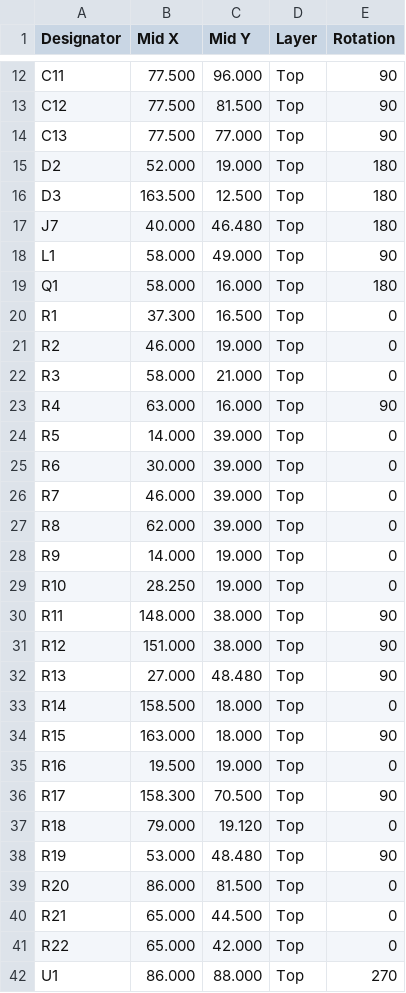
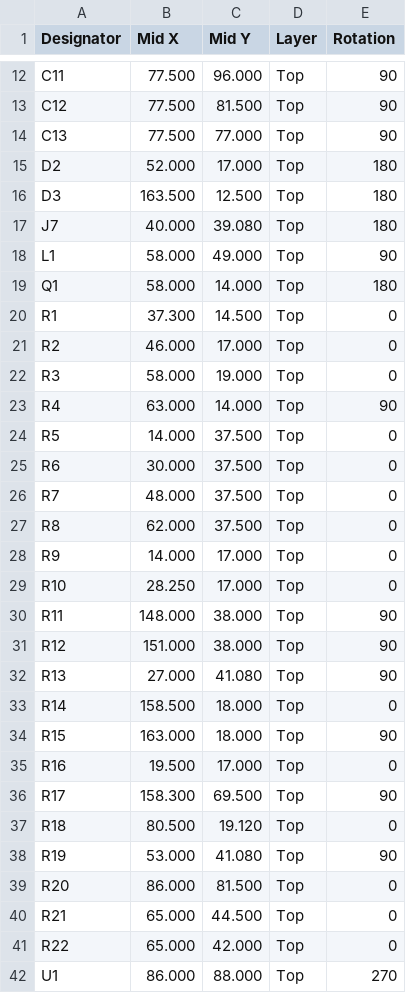
Before and after one commit to tmierzwa/WICI, a CSV file: hardware/l0-diagnostic/wycena-jlc/cpl-jlc-L0.csv, drawn as a sheet; only a part is shown, gaps mark what is left out; the diff covers the shown part only.

```diff
--- a/hardware/l0-diagnostic/wycena-jlc/cpl-jlc-L0.csv
+++ b/hardware/l0-diagnostic/wycena-jlc/cpl-jlc-L0.csv
@@ -14,26 +14,26 @@ C12,77.500,81.500,Top,90
 C13,77.500,77.000,Top,90
-D2,52.000,19.000,Top,180
+D2,52.000,17.000,Top,180
 D3,163.500,12.500,Top,180
-J7,40.000,46.480,Top,180
+J7,40.000,39.080,Top,180
 L1,58.000,49.000,Top,90
-Q1,58.000,16.000,Top,180
-R1,37.300,16.500,Top,0
-R2,46.000,19.000,Top,0
-R3,58.000,21.000,Top,0
-R4,63.000,16.000,Top,90
-R5,14.000,39.000,Top,0
-R6,30.000,39.000,Top,0
-R7,46.000,39.000,Top,0
-R8,62.000,39.000,Top,0
-R9,14.000,19.000,Top,0
-R10,28.250,19.000,Top,0
+Q1,58.000,14.000,Top,180
+R1,37.300,14.500,Top,0
+R2,46.000,17.000,Top,0
+R3,58.000,19.000,Top,0
+R4,63.000,14.000,Top,90
+R5,14.000,37.500,Top,0
+R6,30.000,37.500,Top,0
+R7,48.000,37.500,Top,0
+R8,62.000,37.500,Top,0
+R9,14.000,17.000,Top,0
+R10,28.250,17.000,Top,0
 R11,148.000,38.000,Top,90
 R12,151.000,38.000,Top,90
-R13,27.000,48.480,Top,90
+R13,27.000,41.080,Top,90
 R14,158.500,18.000,Top,0
 R15,163.000,18.000,Top,90
-R16,19.500,19.000,Top,0
-R17,158.300,70.500,Top,90
-R18,79.000,19.120,Top,0
-R19,53.000,48.480,Top,90
+R16,19.500,17.000,Top,0
+R17,158.300,69.500,Top,90
+R18,80.500,19.120,Top,0
+R19,53.000,41.080,Top,90
 R20,86.000,81.500,Top,0
```
Also changed, not shown: 12 edited cells elsewhere in this file, hardware/dev-bench/fabrication/N1/assembly/cpl-smd.csv, hardware/dev-bench/fabrication/N1/assembly/jlc-cpl.csv, 43 other files.
